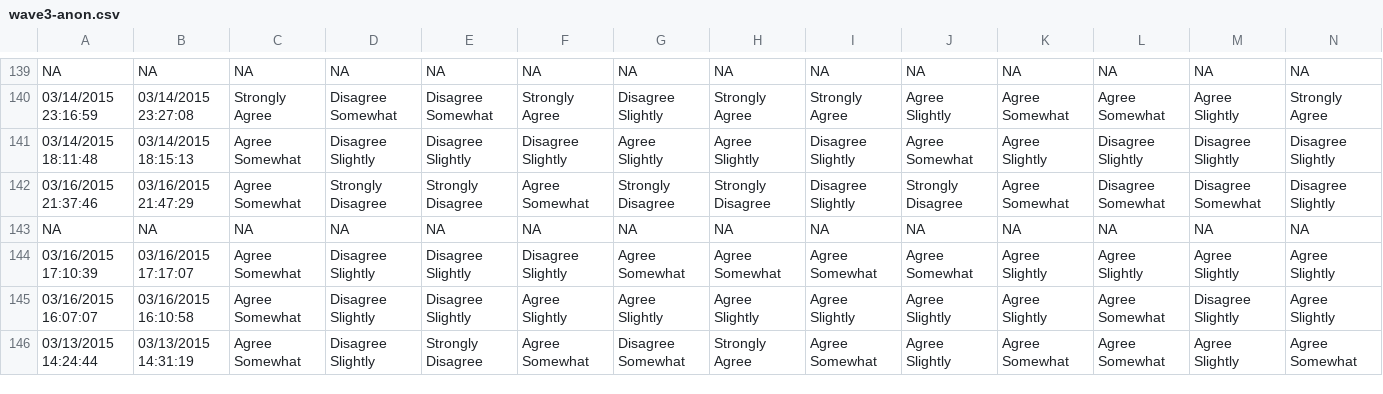
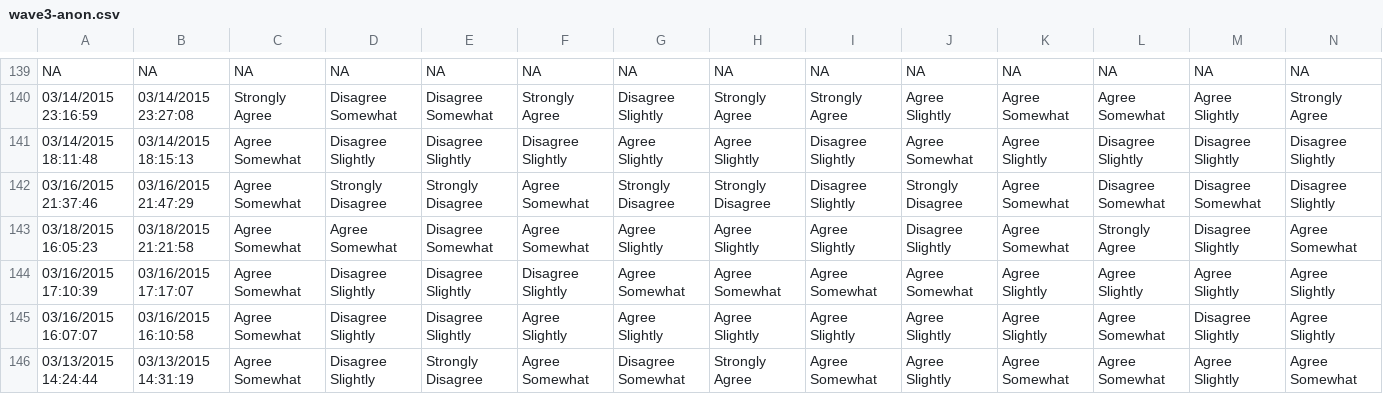
Before and after one commit to jpritikin/ties, a CSV file: germano2015/wave3-anon.csv, drawn as a sheet; only a part is shown, gaps mark what is left out; removed rows and columns are numbered as before the commit, all else as after; rows hold the shown columns only; the diff names each change by its address in the sheet, - before the commit and + after, or states it on an @@ line.

Commit message:
Add more data

```diff
--- a/germano2015/wave3-anon.csv
+++ b/germano2015/wave3-anon.csv
-row 143: NA | NA | NA | NA | NA | NA | NA | NA | NA | NA | NA | NA | NA | NA
+row 143: 03/18/2015 16:05:23 | 03/18/2015 21:21:58 | Agree Somewhat | Agree Somewhat | Disagree Somewhat | Agree Somewhat | Agree Slightly | Agree Slightly | Agree Slightly | Disagree Slightly | Agree Somewhat | Strongly Agree | Disagree Slightly | Agree Somewhat
```
Also changed, not shown: 5 other files.
